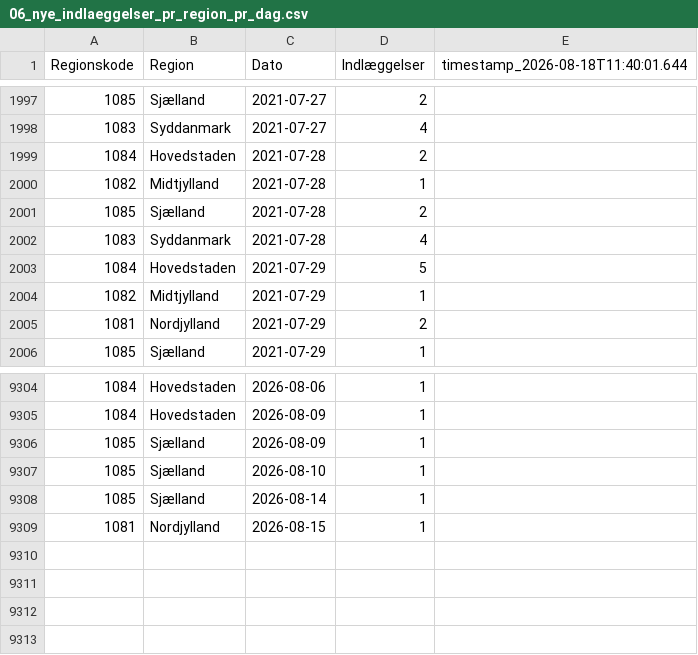
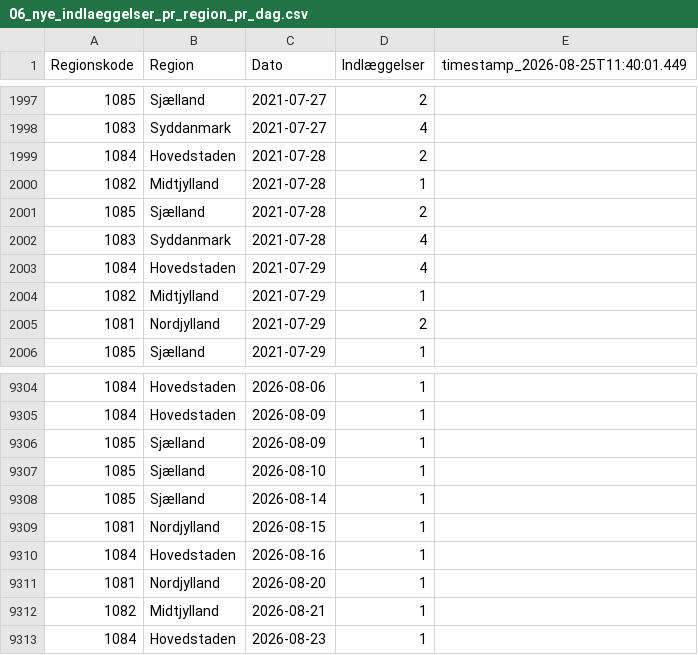
Before and after one commit to steenhulthin/infectious-diseases-data, a CSV file: docs/06_nye_indlaeggelser_pr_region_pr_dag.csv, drawn as a sheet; only a part is shown, gaps mark what is left out; the diff names each change by its address in the sheet, - before the commit and + after, or states it on an @@ line.

```diff
--- a/docs/06_nye_indlaeggelser_pr_region_pr_dag.csv
+++ b/docs/06_nye_indlaeggelser_pr_region_pr_dag.csv
-E1: timestamp_2026-08-18T11:40:01.644
+E1: timestamp_2026-08-25T11:40:01.449
-D2003 (Indlæggelser): 5
+D2003 (Indlæggelser): 4
+row 9310: 1084 | Hovedstaden | 2026-08-16 | 1
+row 9311: 1081 | Nordjylland | 2026-08-20 | 1
+row 9312: 1082 | Midtjylland | 2026-08-21 | 1
+row 9313: 1084 | Hovedstaden | 2026-08-23 | 1
```
Also changed, not shown: docs/07_antal_doede_pr_dag_pr_region.csv, docs/08_bekraeftede_tilfaelde_pr_dag_pr_regions.csv, 26 other files.
